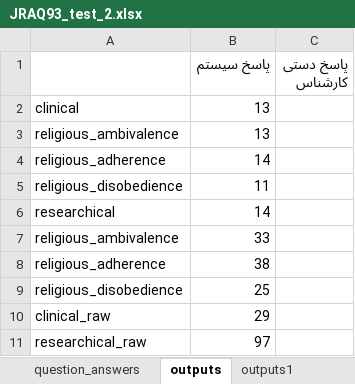
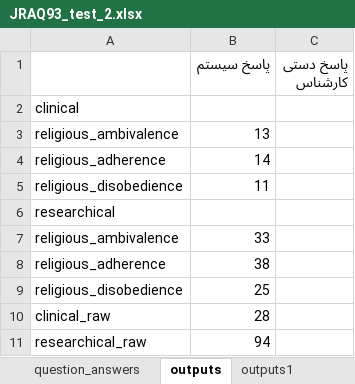
Before and after one commit to majazeh/risloo-samples, an Excel workbook: scoring/forms/JRAQ/JRAQ93_test_2.xlsx, sheet outputs, drawn as a sheet; values as stored, in another font and other column widths than the file's, no borders; the diff names each change by its address in the sheet, - before the commit and + after, or states it on an @@ line.

```diff
--- a/scoring/forms/JRAQ/JRAQ93_test_2.xlsx (sheet outputs)
+++ b/scoring/forms/JRAQ/JRAQ93_test_2.xlsx (sheet outputs)
-B2 (پاسخ سیستم): 13
+B2 (پاسخ سیستم): (empty)
-B6 (پاسخ سیستم): 14
+B6 (پاسخ سیستم): (empty)
-B10 (پاسخ سیستم): 29
+B10 (پاسخ سیستم): 28
-B11 (پاسخ سیستم): 97
+B11 (پاسخ سیستم): 94
```
Also changed, not shown: other sheet tabs, scoring/forms/JPSDI/JPSDI93_test_1.xlsx, scoring/forms/JPSDI/JPSDI93_test_2.xlsx, 6 other files.
